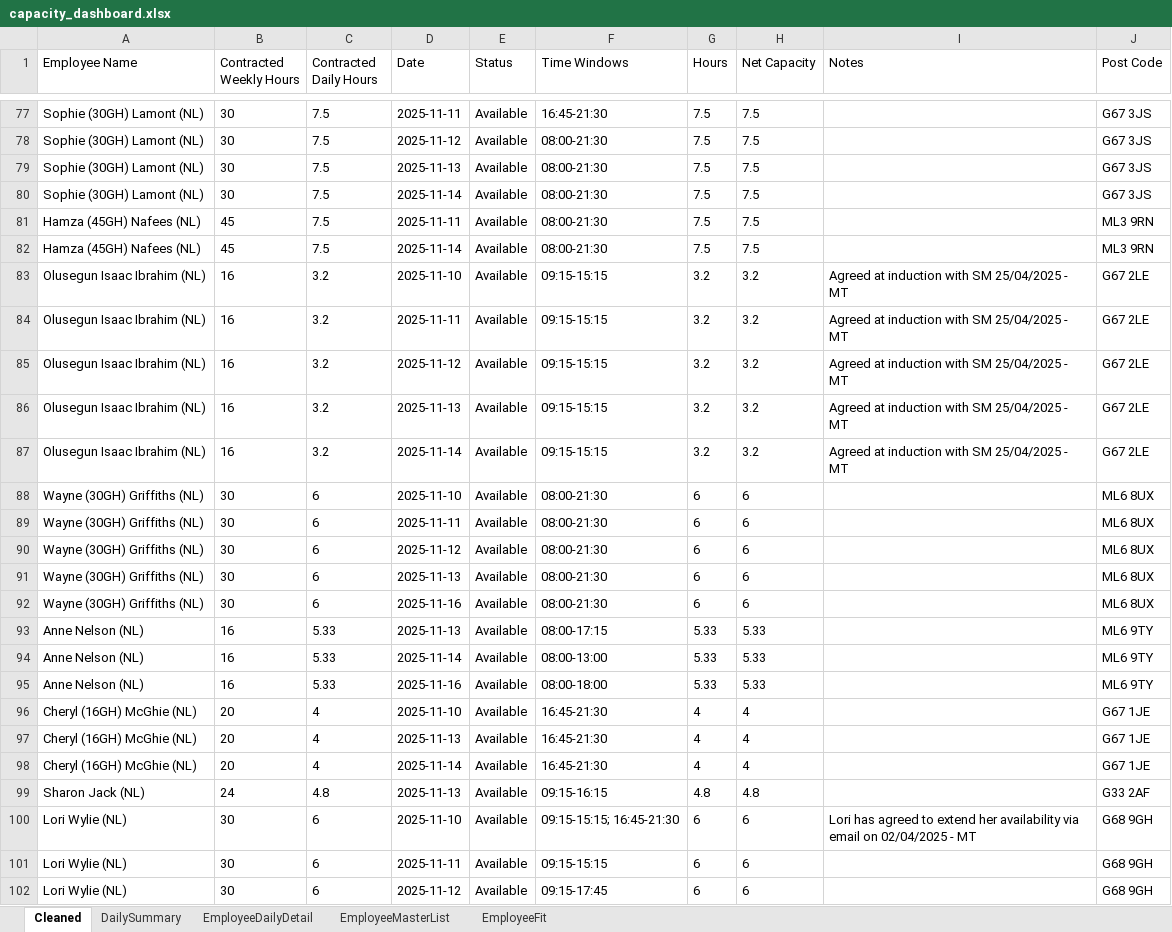
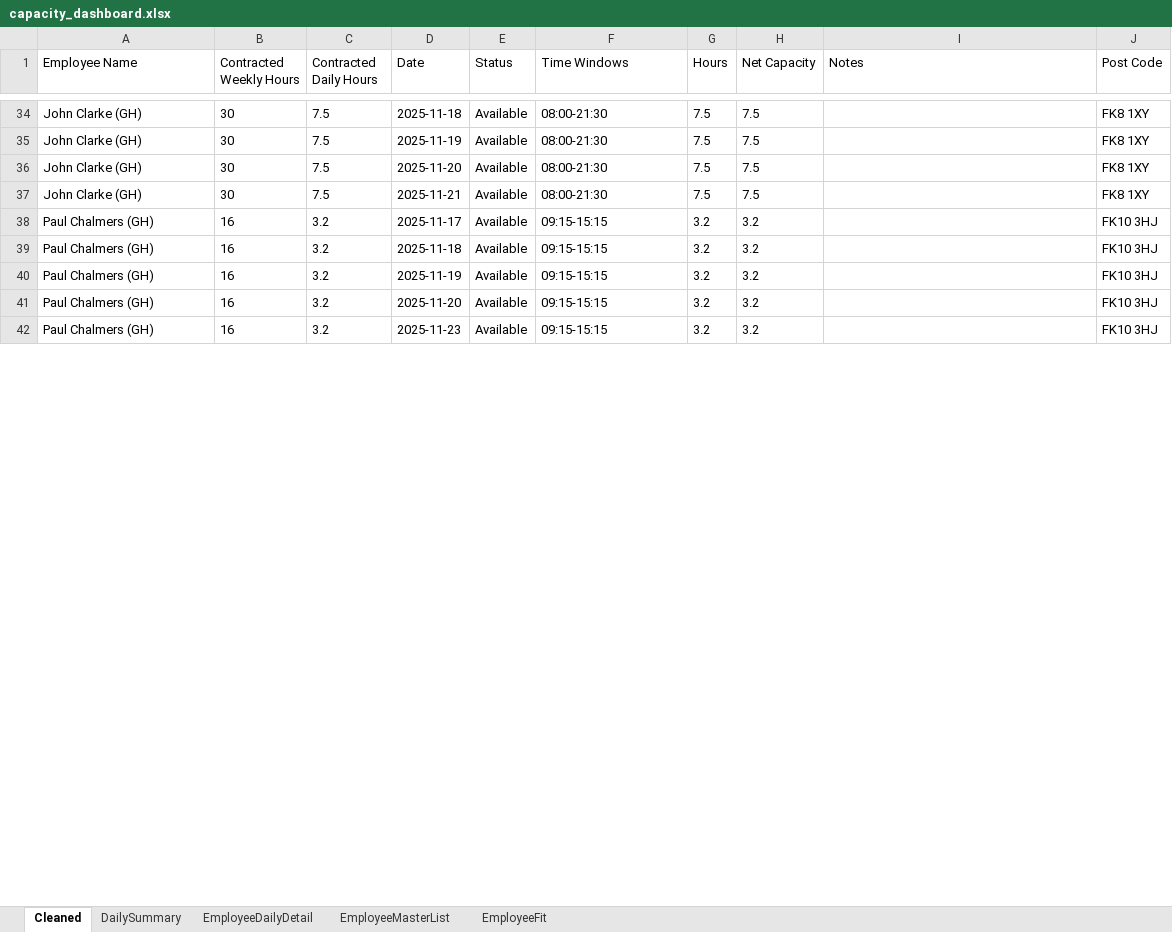
Before and after one commit to Mustansar-tech/CareCapacity, an Excel workbook: capacity_dashboard.xlsx, sheet Cleaned, drawn as a sheet; only a part is shown, gaps mark what is left out; values as stored, in another font and other column widths than the file's, no borders; removed rows and columns are numbered as before the commit, all else as after; the diff covers the shown part only; the diff names each change by its address in the sheet, - before the commit and + after, or states it on an @@ line.

```diff
--- a/capacity_dashboard.xlsx (sheet Cleaned)
+++ b/capacity_dashboard.xlsx (sheet Cleaned)
-A34:A37 (Employee Name): Sophie (30GH) Lamont (NL)
+A34:A37 (Employee Name): John Clarke (GH)
-D34 (Date): 2025-11-11
+D34 (Date): 2025-11-18
-F34 (Time Windows): 16:45-21:30
+F34 (Time Windows): 08:00-21:30
-J34:J37 (Post Code): G67 3JS
+J34:J37 (Post Code): FK8 1XY
-D35 (Date): 2025-11-12
+D35 (Date): 2025-11-19
-D36 (Date): 2025-11-13
+D36 (Date): 2025-11-20
-D37 (Date): 2025-11-14
+D37 (Date): 2025-11-21
-row 81: Hamza (45GH) Nafees (NL) | 45 | 7.5 | 2025-11-11 | Available | 08:00-21:30 | 7.5 | 7.5 |  | ML3 9RN
-row 82: Hamza (45GH) Nafees (NL) | 45 | 7.5 | 2025-11-14 | Available | 08:00-21:30 | 7.5 | 7.5 |  | ML3 9RN
-A38:A42 (Employee Name): Olusegun Isaac Ibrahim (NL)
+A38:A42 (Employee Name): Paul Chalmers (GH)
-D38 (Date): 2025-11-10
+D38 (Date): 2025-11-17
-I38:I42 (Notes): Agreed at induction with SM 25/04/2025 - MT
+I38:I42 (Notes): (empty)
-J38:J42 (Post Code): G67 2LE
+J38:J42 (Post Code): FK10 3HJ
-D39 (Date): 2025-11-11
+D39 (Date): 2025-11-18
-D40 (Date): 2025-11-12
+D40 (Date): 2025-11-19
-D41 (Date): 2025-11-13
+D41 (Date): 2025-11-20
-D42 (Date): 2025-11-14
+D42 (Date): 2025-11-23
-row 88: Wayne (30GH) Griffiths (NL) | 30 | 6 | 2025-11-10 | Available | 08:00-21:30 | 6 | 6 |  | ML6 8UX
-row 89: Wayne (30GH) Griffiths (NL) | 30 | 6 | 2025-11-11 | Available | 08:00-21:30 | 6 | 6 |  | ML6 8UX
-row 90: Wayne (30GH) Griffiths (NL) | 30 | 6 | 2025-11-12 | Available | 08:00-21:30 | 6 | 6 |  | ML6 8UX
-row 91: Wayne (30GH) Griffiths (NL) | 30 | 6 | 2025-11-13 | Available | 08:00-21:30 | 6 | 6 |  | ML6 8UX
-row 92: Wayne (30GH) Griffiths (NL) | 30 | 6 | 2025-11-16 | Available | 08:00-21:30 | 6 | 6 |  | ML6 8UX
-row 93: Anne Nelson (NL) | 16 | 5.33 | 2025-11-13 | Available | 08:00-17:15 | 5.33 | 5.33 |  | ML6 9TY
-row 94: Anne Nelson (NL) | 16 | 5.33 | 2025-11-14 | Available | 08:00-13:00 | 5.33 | 5.33 |  | ML6 9TY
-row 95: Anne Nelson (NL) | 16 | 5.33 | 2025-11-16 | Available | 08:00-18:00 | 5.33 | 5.33 |  | ML6 9TY
-row 96: Cheryl (16GH) McGhie (NL) | 20 | 4 | 2025-11-10 | Available | 16:45-21:30 | 4 | 4 |  | G67 1JE
-row 97: Cheryl (16GH) McGhie (NL) | 20 | 4 | 2025-11-13 | Available | 16:45-21:30 | 4 | 4 |  | G67 1JE
-row 98: Cheryl (16GH) McGhie (NL) | 20 | 4 | 2025-11-14 | Available | 16:45-21:30 | 4 | 4 |  | G67 1JE
-row 99: Sharon Jack (NL) | 24 | 4.8 | 2025-11-13 | Available | 09:15-16:15 | 4.8 | 4.8 |  | G33 2AF
-row 100: Lori Wylie (NL) | 30 | 6 | 2025-11-10 | Available | 09:15-15:15; 16:45-21:30 | 6 | 6 | Lori has agreed to extend her availability via email on 02/04/2025 - MT | G68 9GH
-row 101: Lori Wylie (NL) | 30 | 6 | 2025-11-11 | Available | 09:15-15:15 | 6 | 6 |  | G68 9GH
-row 102: Lori Wylie (NL) | 30 | 6 | 2025-11-12 | Available | 09:15-17:45 | 6 | 6 |  | G68 9GH
```
Also changed, not shown: 39 added rows, 71 removed rows and 23 edited cells elsewhere in this sheet, sheet EmployeeDailyDetail, sheet EmployeeMasterList, sheet DailySummary.
